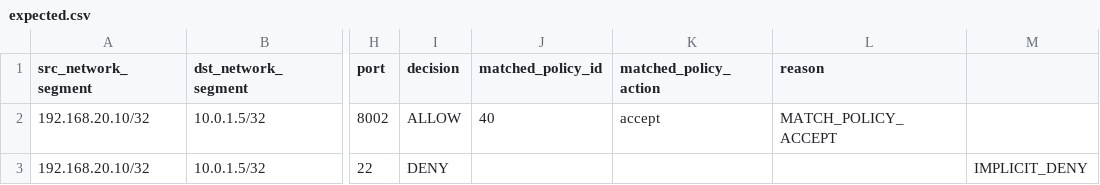
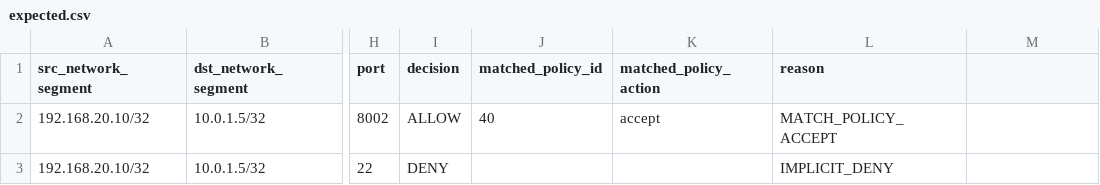
Before and after one commit to tig4605246/fortigate-rule-parser, a CSV file: samples/case04_service_group_custom_range/expected/expected.csv, drawn as a sheet; only a part is shown, gaps mark what is left out; the diff names each change by its address in the sheet, - before the commit and + after, or states it on an @@ line.

```diff
--- a/samples/case04_service_group_custom_range/expected/expected.csv
+++ b/samples/case04_service_group_custom_range/expected/expected.csv
-L3 (reason): (empty)
+L3 (reason): IMPLICIT_DENY
-M3: IMPLICIT_DENY
+M3: (empty)
```
Also changed, not shown: samples/case02_addrgrp_basic/expected/expected.csv, samples/case05_integrated_all_features/expected/expected.csv, 2 other files.
